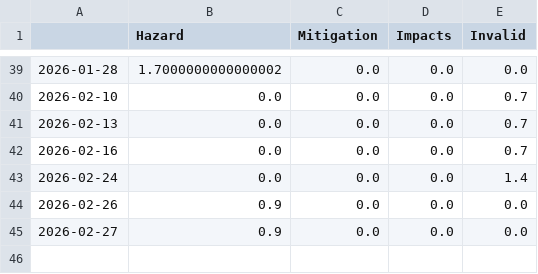
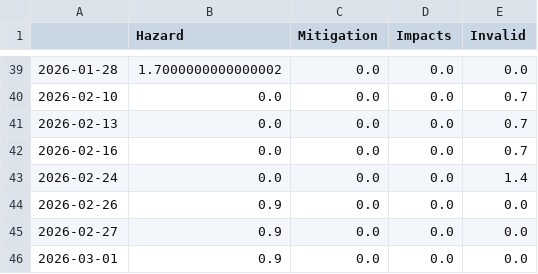
Before and after one commit to paularicarda-news/VolcanoIsComing, a CSV file: csv/topics_date.csv, drawn as a sheet; only a part is shown, gaps mark what is left out.

```diff
--- a/csv/topics_date.csv
+++ b/csv/topics_date.csv
@@ -45 +45,2 @@
 2026-02-27,0.9,0.0,0.0,0.0
+2026-03-01,0.9,0.0,0.0,0.0
```
Also changed, not shown: 4 other files.
